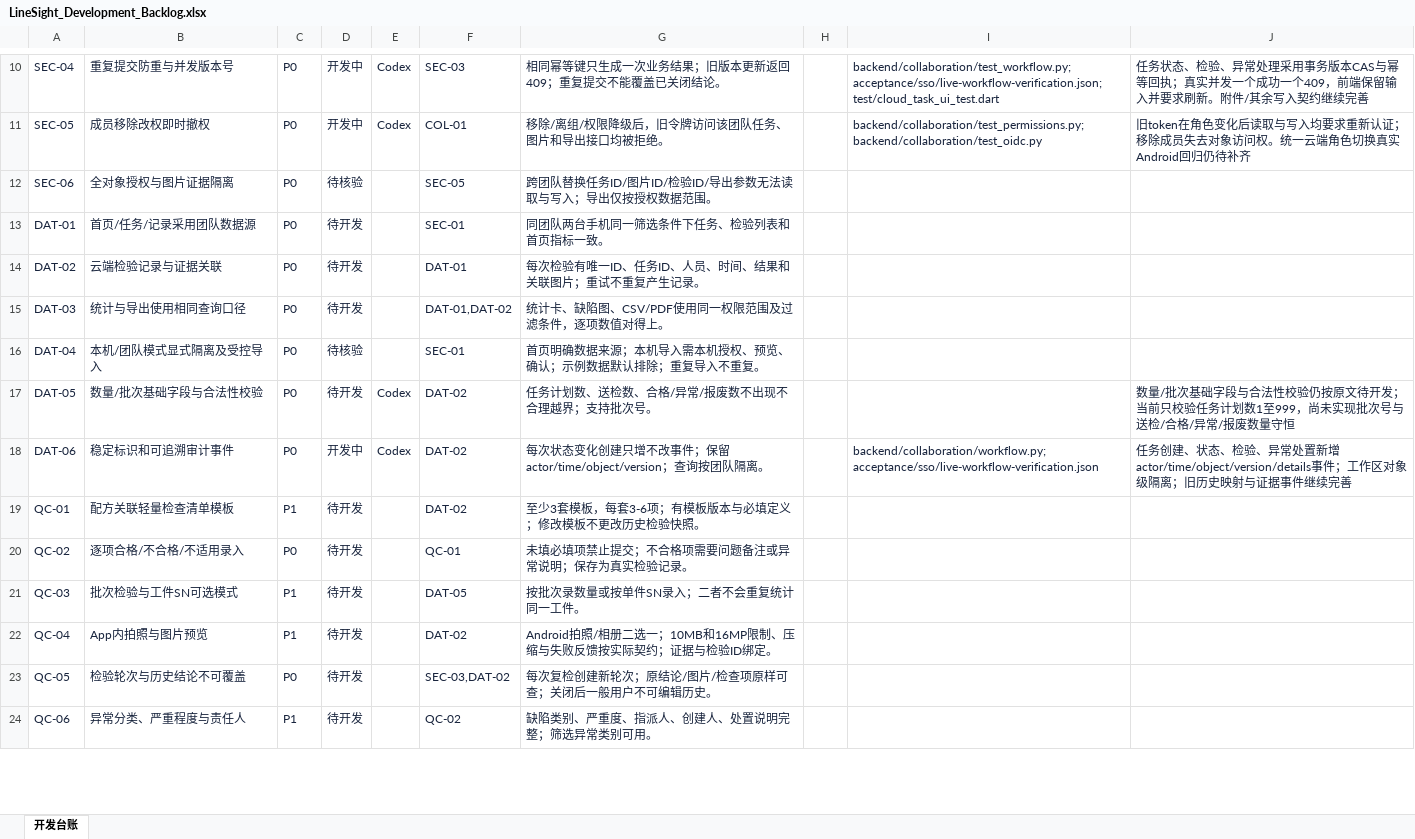
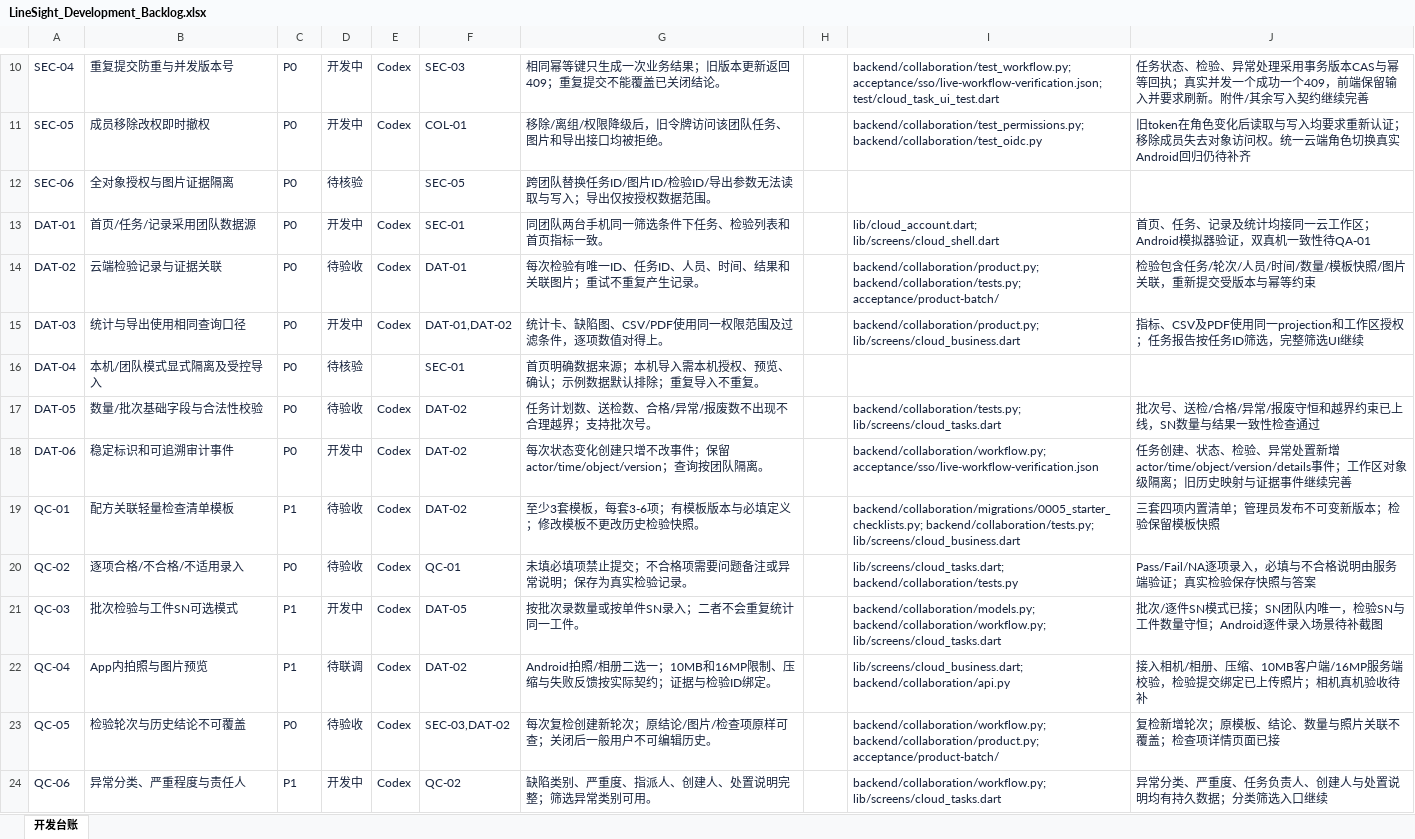
Before and after one commit to CeylanYang/LineSight, an Excel workbook: docs/product/linesight/LineSight_Development_Backlog.xlsx, sheet 开发台账, drawn as a sheet; only a part is shown, gaps mark what is left out; values as stored, in another font and other column widths than the file's, no borders; conditional formats and table styles not drawn; the diff covers the shown part only; the diff names each change by its address in the sheet, - before the commit and + after, or states it on an @@ line.

Commit message:
feat: deliver cloud quality checklists evidence team management and reports

```diff
--- a/docs/product/linesight/LineSight_Development_Backlog.xlsx (sheet 开发台账)
+++ b/docs/product/linesight/LineSight_Development_Backlog.xlsx (sheet 开发台账)
-D13: 待开发
+D13: 开发中
-E13:E15: (empty)
+E13:E15: Codex
-I13: (empty)
+I13: lib/cloud_account.dart; lib/screens/cloud_shell.dart
-J13: (empty)
+J13: 首页、任务、记录及统计均接同一云工作区；Android模拟器验证，双真机一致性待QA-01
-D14: 待开发
+D14: 待验收
-I14: (empty)
+I14: backend/collaboration/product.py; backend/collaboration/tests.py; acceptance/product-batch/
-J14: (empty)
+J14: 检验包含任务/轮次/人员/时间/数量/模板快照/图片关联，重新提交受版本与幂等约束
-D15: 待开发
+D15: 开发中
-I15: (empty)
+I15: backend/collaboration/product.py; lib/screens/cloud_business.dart
-J15: (empty)
+J15: 指标、CSV及PDF使用同一projection和工作区授权；任务报告按任务ID筛选，完整筛选UI继续
-D17: 待开发
+D17: 待验收
-I17: (empty)
+I17: backend/collaboration/tests.py; lib/screens/cloud_tasks.dart
-J17: 数量/批次基础字段与合法性校验仍按原文待开发；当前只校验任务计划数1至999，尚未实现批次号与送检/合格/异常/报废数量守恒
+J17: 批次号、送检/合格/异常/报废守恒和越界约束已上线，SN数量与结果一致性检查通过
-D19:D20: 待开发
+D19:D20: 待验收
-E19:E24: (empty)
+E19:E24: Codex
-I19: (empty)
+I19: backend/collaboration/migrations/0005_starter_checklists.py; backend/collaboration/tests.py; lib/screens/cloud_business.dart
-J19: (empty)
+J19: 三套四项内置清单；管理员发布不可变新版本；检验保留模板快照
-I20: (empty)
+I20: lib/screens/cloud_tasks.dart; backend/collaboration/tests.py
-J20: (empty)
+J20: Pass/Fail/NA逐项录入，必填与不合格说明由服务端验证；真实检验保存快照与答案
-D21: 待开发
+D21: 开发中
-I21: (empty)
+I21: backend/collaboration/models.py; backend/collaboration/workflow.py; lib/screens/cloud_tasks.dart
-J21: (empty)
+J21: 批次/逐件SN模式已接；SN团队内唯一，检验SN与工件数量守恒；Android逐件录入场景待补截图
-D22: 待开发
+D22: 待联调
-I22: (empty)
+I22: lib/screens/cloud_business.dart; backend/collaboration/api.py
-J22: (empty)
+J22: 接入相机/相册、压缩、10MB客户端/16MP服务端校验，检验提交绑定已上传照片；相机真机验收待补
-D23: 待开发
+D23: 待验收
-I23: (empty)
+I23: backend/collaboration/workflow.py; backend/collaboration/product.py; acceptance/product-batch/
-J23: (empty)
+J23: 复检新增轮次；原模板、结论、数量与照片关联不覆盖；检查项详情页面已接
-D24: 待开发
+D24: 开发中
-I24: (empty)
+I24: backend/collaboration/workflow.py; lib/screens/cloud_tasks.dart
-J24: (empty)
+J24: 异常分类、严重度、任务负责人、创建人与处置说明均有持久数据；分类筛选入口继续
```
Also changed, not shown: 61 edited cells elsewhere in this sheet, 48 other files.
